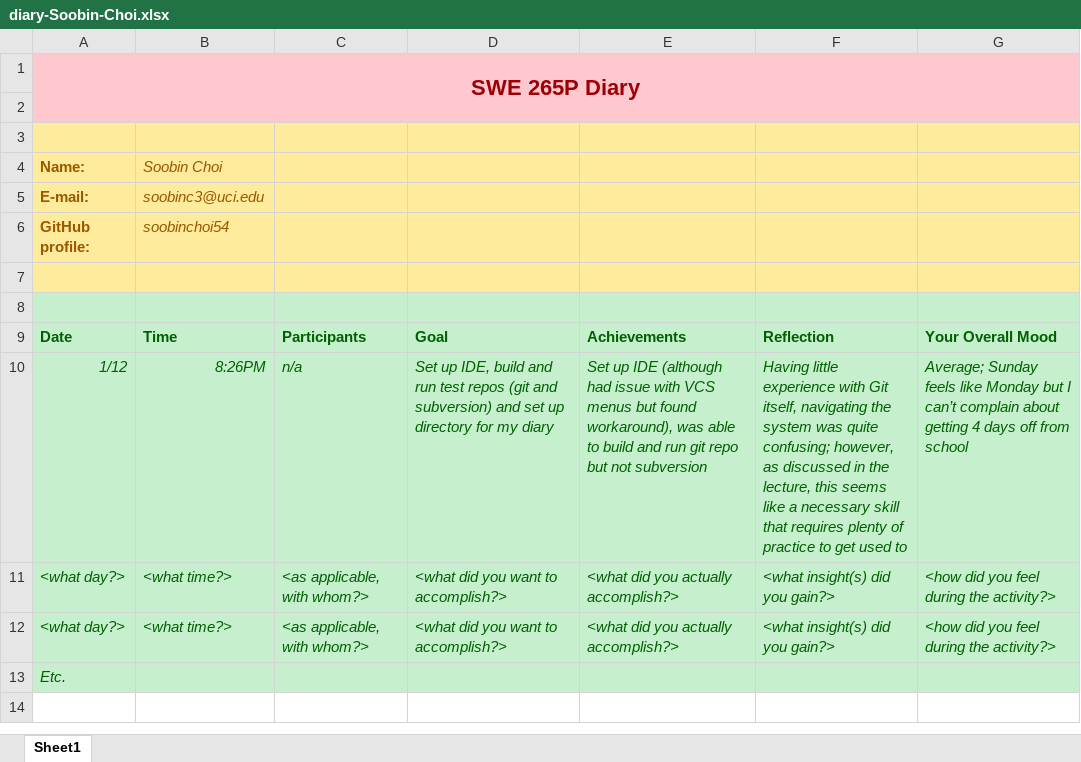
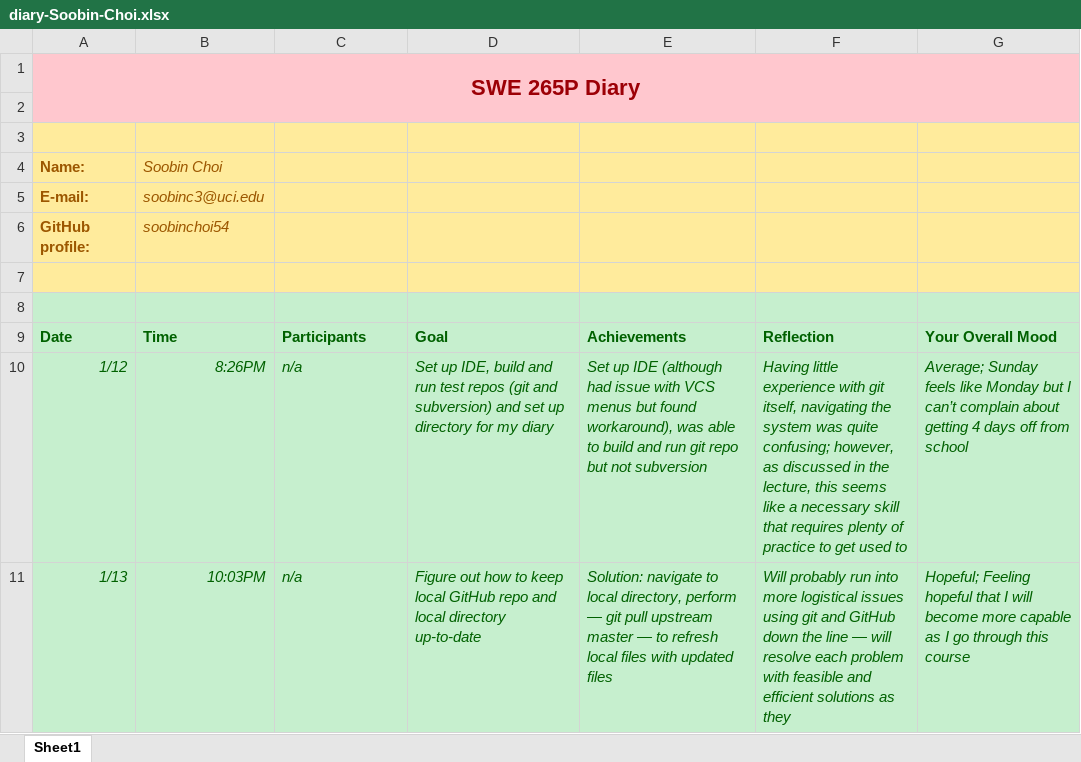
Before and after one commit to zihuaweng/W2020, an Excel workbook: diaries/diary-Soobin-Choi.xlsx, sheet Sheet1, drawn as a sheet; values as stored, in another font and other column widths than the file's, no borders; removed rows and columns are numbered as before the commit, all else as after; the diff names each change by its address in the sheet, - before the commit and + after, or states it on an @@ line.

Commit message:
1/13 diary entry

```diff
--- a/diaries/diary-Soobin-Choi.xlsx (sheet Sheet1)
+++ b/diaries/diary-Soobin-Choi.xlsx (sheet Sheet1)
-F10: …experience with Git itself, navigating…
+F10: …experience with git itself, navigating…
-row 11: <what day?> | <what time?> | <as applicable, with whom?> | <what did you want to accomplish?> | <what did you actually accomplish?> | <what insight(s) did you gain?> | <how did you feel during the activity?>
-row 12: <what day?> | <what time?> | <as applicable, with whom?> | <what did you want to accomplish?> | <what did you actually accomplish?> | <what insight(s) did you gain?> | <how did you feel during the activity?>
-row 13: Etc.
+row 11: 1/13 | 10:03PM | n/a | Figure out how to keep local GitHub repo and local directory up-to-date | Solution: navigate to local directory, perform — git pull upstream master — to refresh local files with updated files | Will probably run into more logistical issues using git and GitHub down the line — will resolve each problem with feasible and efficient solutions as they | Hopeful; Feeling hopeful that I will become more capable as I go through this course
```
Also changed, not shown: 1 other file.
